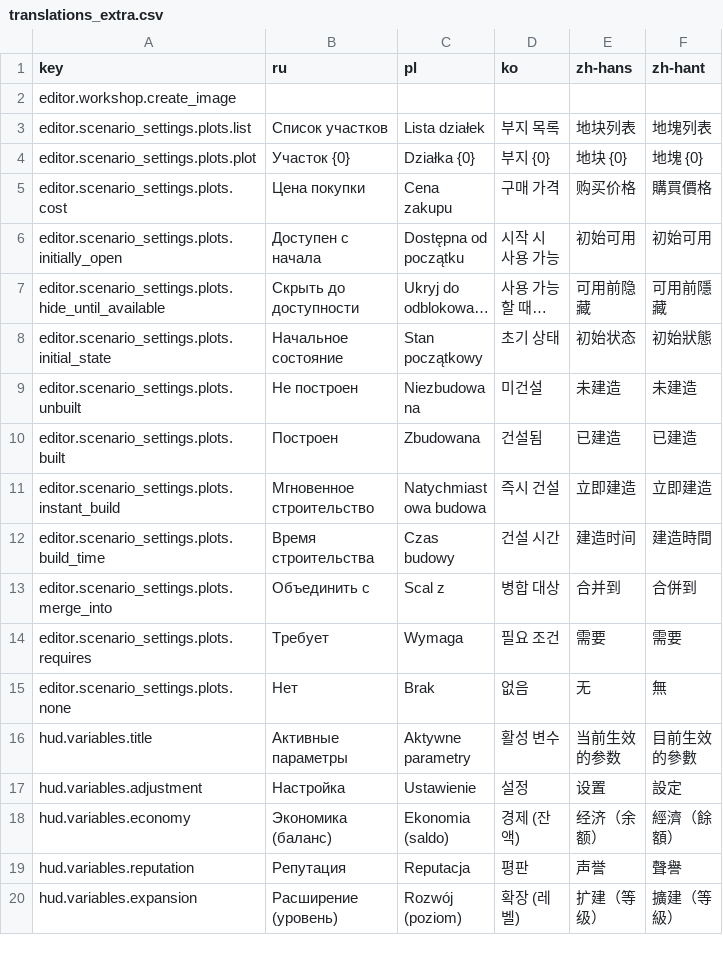
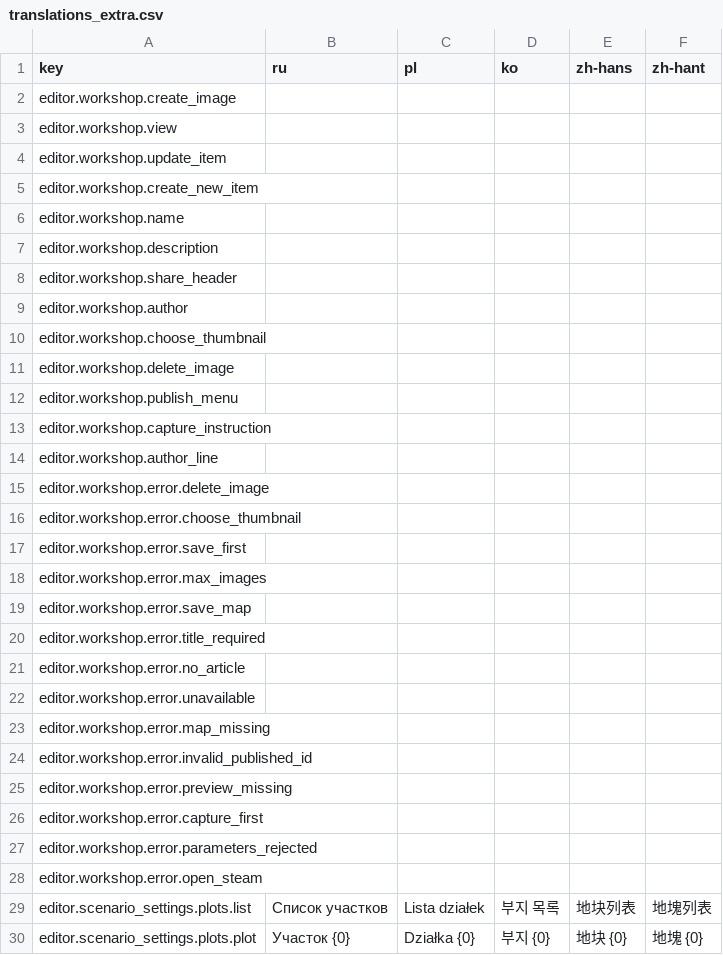
Before and after one commit to Xuxotron/UnderPressure, a CSV file: translations_extra.csv, drawn as a sheet; only a part is shown; the shorter side is filled out with more unchanged rows; long unchanged cells end in ….

```diff
--- a/translations_extra.csv
+++ b/translations_extra.csv
@@ -2,2 +2,28 @@ key,ru,pl,ko,zh-hans,zh-hant
 editor.workshop.create_image,,,,,
+editor.workshop.view,,,,,
+editor.workshop.update_item,,,,,
+editor.workshop.create_new_item,,,,,
+editor.workshop.name,,,,,
+editor.workshop.description,,,,,
+editor.workshop.share_header,,,,,
+editor.workshop.author,,,,,
+editor.workshop.choose_thumbnail,,,,,
+editor.workshop.delete_image,,,,,
+editor.workshop.publish_menu,,,,,
+editor.workshop.capture_instruction,,,,,
+editor.workshop.author_line,,,,,
+editor.workshop.error.delete_image,,,,,
+editor.workshop.error.choose_thumbnail,,,,,
+editor.workshop.error.save_first,,,,,
+editor.workshop.error.max_images,,,,,
+editor.workshop.error.save_map,,,,,
+editor.workshop.error.title_required,,,,,
+editor.workshop.error.no_article,,,,,
+editor.workshop.error.unavailable,,,,,
+editor.workshop.error.map_missing,,,,,
+editor.workshop.error.invalid_published_id,,,,,
+editor.workshop.error.preview_missing,,,,,
+editor.workshop.error.capture_first,,,,,
+editor.workshop.error.parameters_rejected,,,,,
+editor.workshop.error.open_steam,,,,,
 editor.scenario_settings.plots.list,Список участков,Lista działek,부지 목록,地块列表,地塊列表
```
Also changed, not shown: translations.csv, 3 other files.
